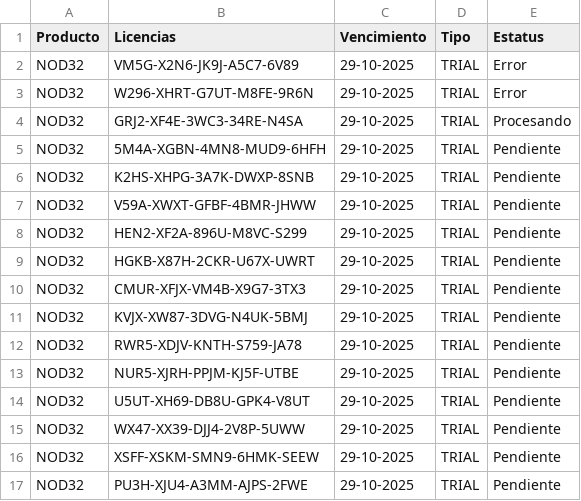
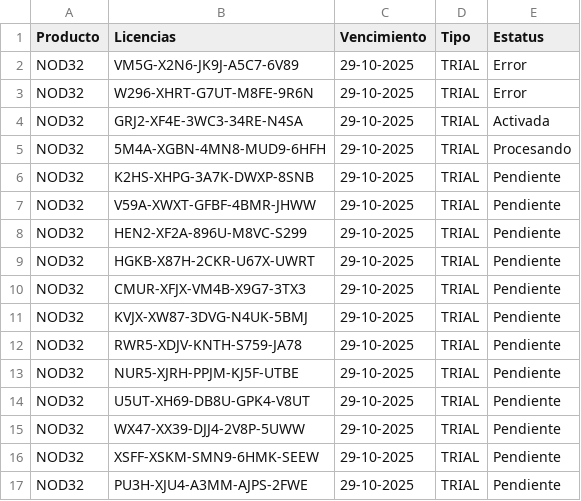
Before and after one commit to UrielMartinez21/Antivirus-RPA, a CSV file: licenses/main.csv, drawn as a sheet.

```diff
--- a/licenses/main.csv
+++ b/licenses/main.csv
@@ -3,4 +3,4 @@ NOD32,VM5G-X2N6-JK9J-A5C7-6V89,29-10-2025,TRIAL,Error
 NOD32,W296-XHRT-G7UT-M8FE-9R6N,29-10-2025,TRIAL,Error
-NOD32,GRJ2-XF4E-3WC3-34RE-N4SA,29-10-2025,TRIAL,Procesando
-NOD32,5M4A-XGBN-4MN8-MUD9-6HFH,29-10-2025,TRIAL,Pendiente
+NOD32,GRJ2-XF4E-3WC3-34RE-N4SA,29-10-2025,TRIAL,Activada
+NOD32,5M4A-XGBN-4MN8-MUD9-6HFH,29-10-2025,TRIAL,Procesando
 NOD32,K2HS-XHPG-3A7K-DWXP-8SNB,29-10-2025,TRIAL,Pendiente
```
Also changed, not shown: 2 other files.
